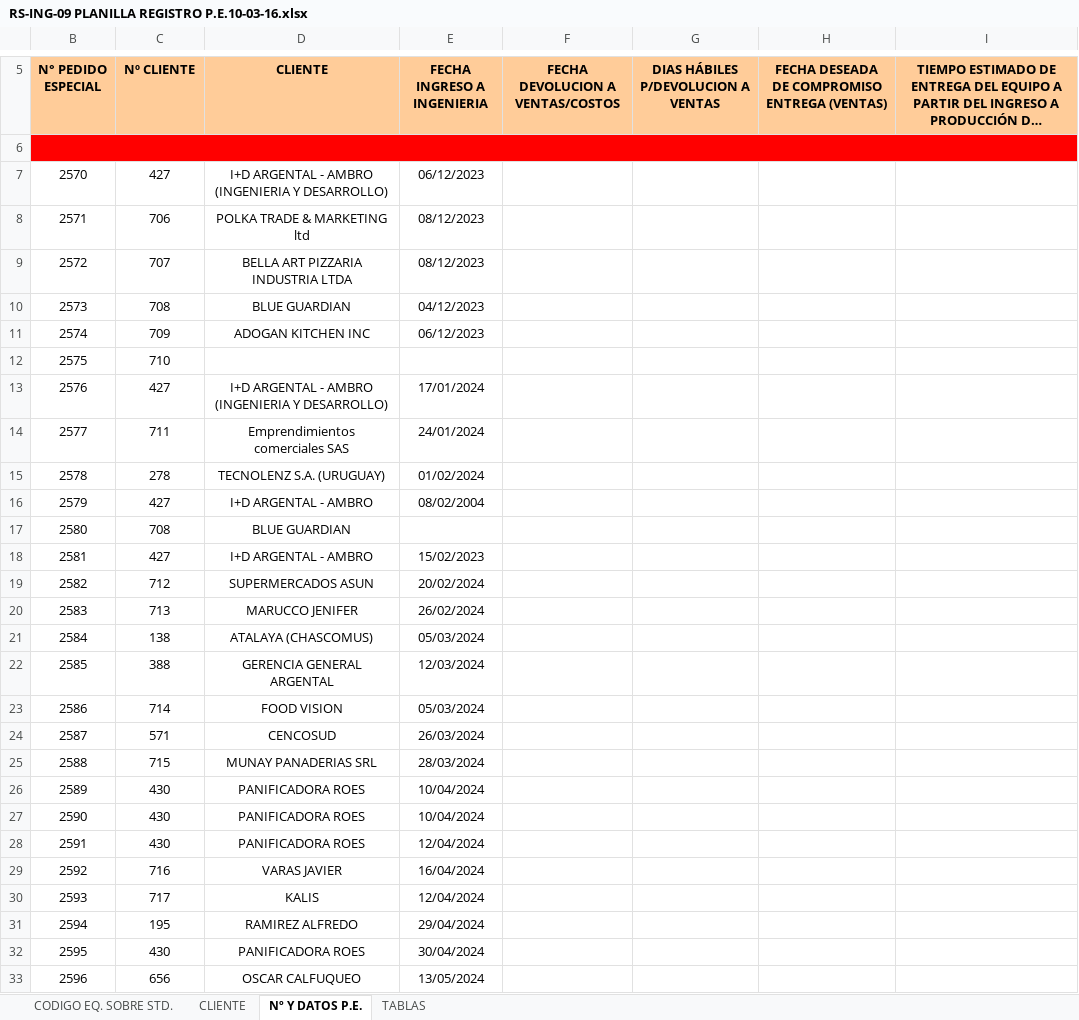
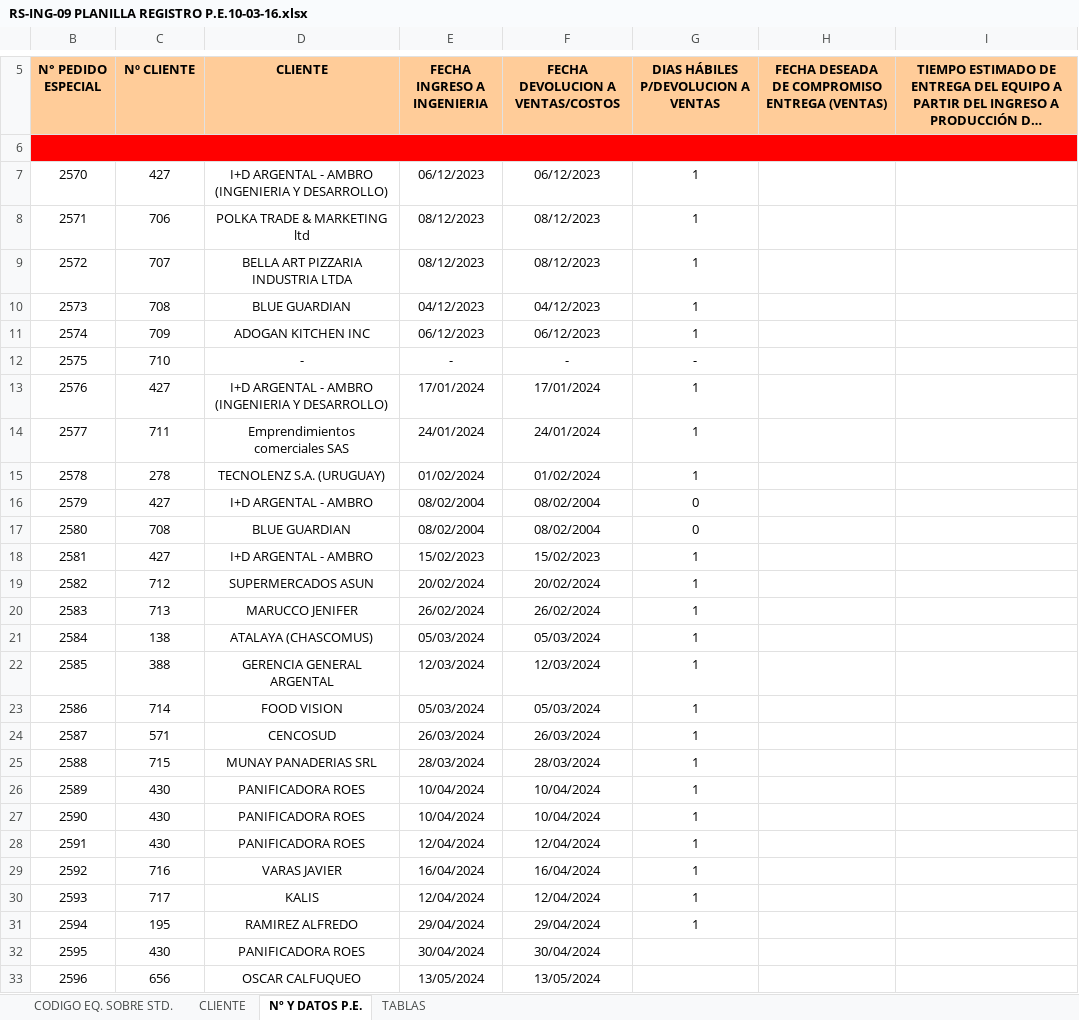
Before and after one commit to aid-austral-2025/trabajo-final-tomasdelbo, an Excel workbook: datos_crudos/RS-ING-09 PLANILLA REGISTRO P.E.10-03-16.xlsx, sheet Nº Y DATOS P.E., drawn as a sheet; only a part is shown, gaps mark what is left out; long unchanged cells end in …; values as stored, in another font and other column widths than the file's, no borders; charts and pictures and conditional formats not drawn; the diff covers the shown part only; the diff names each change by its address in the sheet, - before the commit and + after, or states it on an @@ line.

```diff
--- a/datos_crudos/RS-ING-09 PLANILLA REGISTRO P.E.10-03-16.xlsx (sheet Nº Y DATOS P.E.)
+++ b/datos_crudos/RS-ING-09 PLANILLA REGISTRO P.E.10-03-16.xlsx (sheet Nº Y DATOS P.E.)
-F7 (FECHA DEVOLUCION A VENTAS/COSTOS): (empty)
+F7 (FECHA DEVOLUCION A VENTAS/COSTOS): 06/12/2023
-G7:G11: (empty)
+G7:G11: 1
-F8:F9 (FECHA DEVOLUCION A VENTAS/COSTOS): (empty)
+F8:F9 (FECHA DEVOLUCION A VENTAS/COSTOS): 08/12/2023
-F10 (FECHA DEVOLUCION A VENTAS/COSTOS): (empty)
+F10 (FECHA DEVOLUCION A VENTAS/COSTOS): 04/12/2023
-F11 (FECHA DEVOLUCION A VENTAS/COSTOS): (empty)
+F11 (FECHA DEVOLUCION A VENTAS/COSTOS): 06/12/2023
-D12 (CLIENTE): (empty)
+D12 (CLIENTE): -
-E12 (FECHA INGRESO A INGENIERIA): (empty)
+E12 (FECHA INGRESO A INGENIERIA): -
-F12 (FECHA DEVOLUCION A VENTAS/COSTOS): (empty)
+F12 (FECHA DEVOLUCION A VENTAS/COSTOS): -
-G12: (empty)
+G12: -
-F13 (FECHA DEVOLUCION A VENTAS/COSTOS): (empty)
+F13 (FECHA DEVOLUCION A VENTAS/COSTOS): 17/01/2024
-G13:G15: (empty)
+G13:G15: 1
-F14 (FECHA DEVOLUCION A VENTAS/COSTOS): (empty)
+F14 (FECHA DEVOLUCION A VENTAS/COSTOS): 24/01/2024
-F15 (FECHA DEVOLUCION A VENTAS/COSTOS): (empty)
+F15 (FECHA DEVOLUCION A VENTAS/COSTOS): 01/02/2024
-F16:F17 (FECHA DEVOLUCION A VENTAS/COSTOS): (empty)
+F16:F17 (FECHA DEVOLUCION A VENTAS/COSTOS): 08/02/2004
-G16:G17: (empty)
+G16:G17: 0
-E17 (FECHA INGRESO A INGENIERIA): (empty)
+E17 (FECHA INGRESO A INGENIERIA): 08/02/2004
-F18 (FECHA DEVOLUCION A VENTAS/COSTOS): (empty)
+F18 (FECHA DEVOLUCION A VENTAS/COSTOS): 15/02/2023
-G18:G31: (empty)
+G18:G31: 1
-F19 (FECHA DEVOLUCION A VENTAS/COSTOS): (empty)
+F19 (FECHA DEVOLUCION A VENTAS/COSTOS): 20/02/2024
-F20 (FECHA DEVOLUCION A VENTAS/COSTOS): (empty)
+F20 (FECHA DEVOLUCION A VENTAS/COSTOS): 26/02/2024
-F21 (FECHA DEVOLUCION A VENTAS/COSTOS): (empty)
+F21 (FECHA DEVOLUCION A VENTAS/COSTOS): 05/03/2024
-F22 (FECHA DEVOLUCION A VENTAS/COSTOS): (empty)
+F22 (FECHA DEVOLUCION A VENTAS/COSTOS): 12/03/2024
-F23 (FECHA DEVOLUCION A VENTAS/COSTOS): (empty)
+F23 (FECHA DEVOLUCION A VENTAS/COSTOS): 05/03/2024
-F24 (FECHA DEVOLUCION A VENTAS/COSTOS): (empty)
+F24 (FECHA DEVOLUCION A VENTAS/COSTOS): 26/03/2024
-F25 (FECHA DEVOLUCION A VENTAS/COSTOS): (empty)
+F25 (FECHA DEVOLUCION A VENTAS/COSTOS): 28/03/2024
-F26:F27 (FECHA DEVOLUCION A VENTAS/COSTOS): (empty)
+F26:F27 (FECHA DEVOLUCION A VENTAS/COSTOS): 10/04/2024
-F28 (FECHA DEVOLUCION A VENTAS/COSTOS): (empty)
+F28 (FECHA DEVOLUCION A VENTAS/COSTOS): 12/04/2024
-F29 (FECHA DEVOLUCION A VENTAS/COSTOS): (empty)
+F29 (FECHA DEVOLUCION A VENTAS/COSTOS): 16/04/2024
-F30 (FECHA DEVOLUCION A VENTAS/COSTOS): (empty)
+F30 (FECHA DEVOLUCION A VENTAS/COSTOS): 12/04/2024
-F31 (FECHA DEVOLUCION A VENTAS/COSTOS): (empty)
+F31 (FECHA DEVOLUCION A VENTAS/COSTOS): 29/04/2024
-F32 (FECHA DEVOLUCION A VENTAS/COSTOS): (empty)
+F32 (FECHA DEVOLUCION A VENTAS/COSTOS): 30/04/2024
-F33 (FECHA DEVOLUCION A VENTAS/COSTOS): (empty)
+F33 (FECHA DEVOLUCION A VENTAS/COSTOS): 13/05/2024
```
Also changed, not shown: 49 edited cells and cell formats elsewhere in this sheet, 10 other files.
